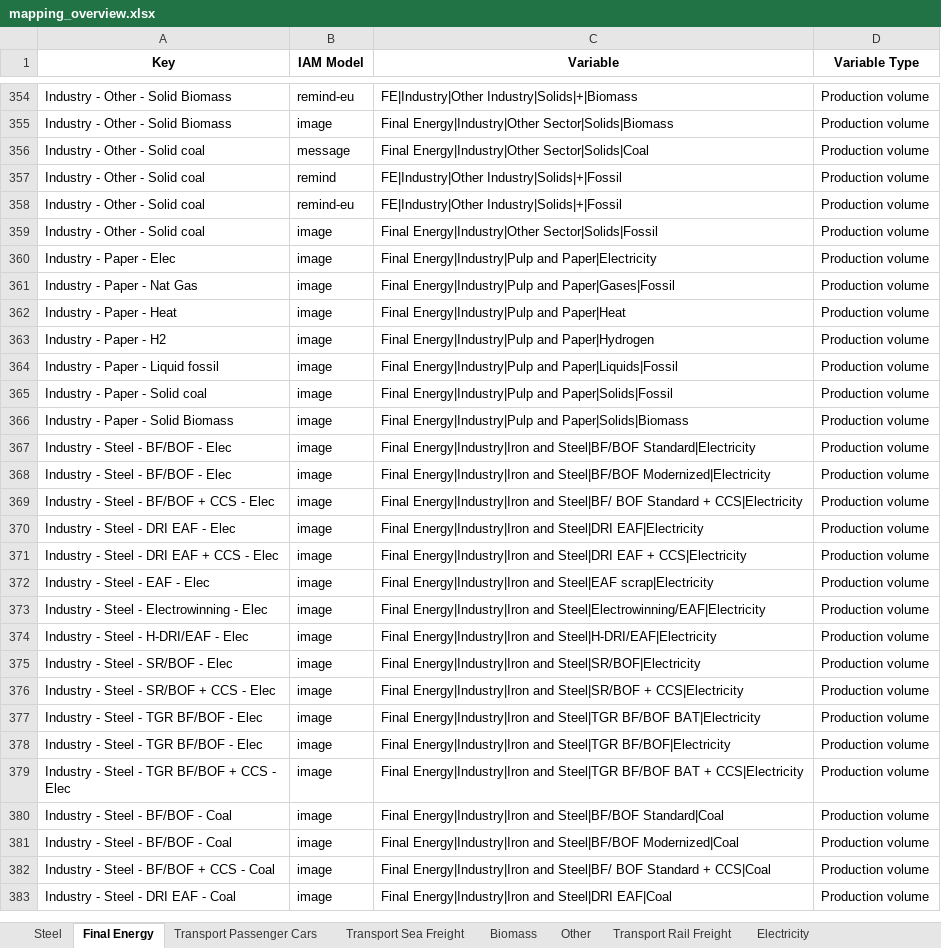
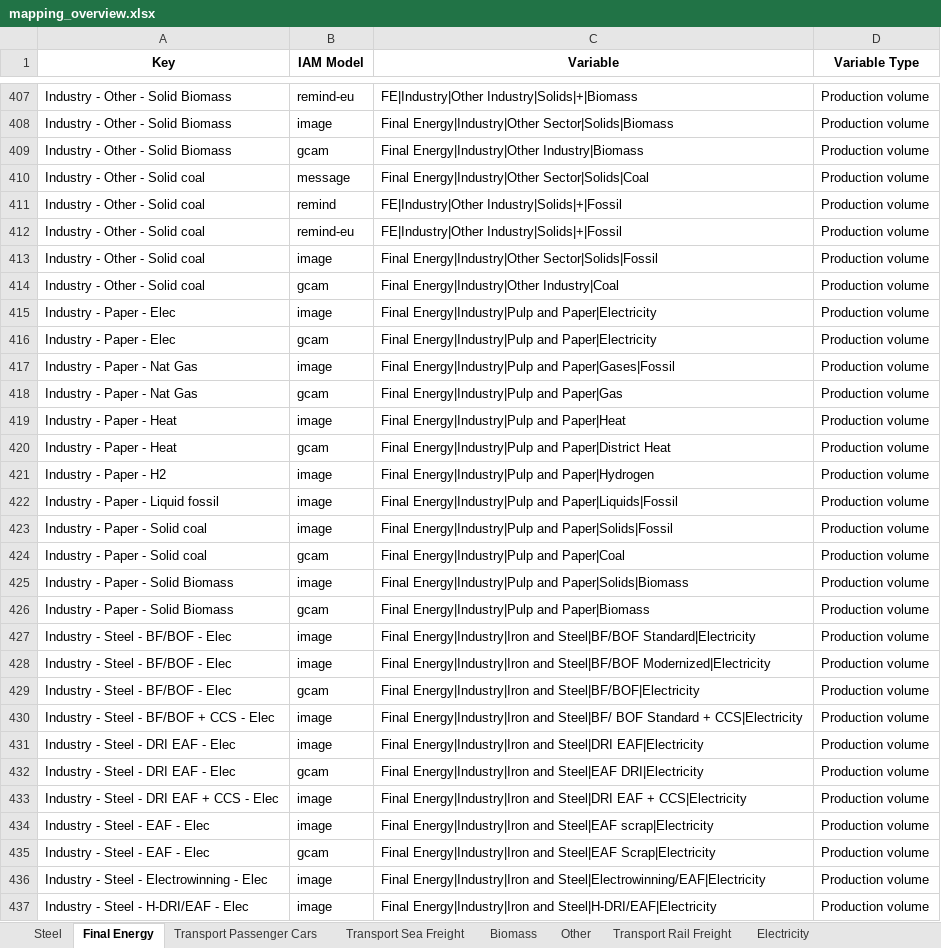
Before and after one commit to Laboratory-for-Energy-Systems-Analysis/premise-hub, an Excel workbook: dev/mapping_overview.xlsx, sheet Final Energy, drawn as a sheet; only a part is shown, gaps mark what is left out; the shorter side is filled out with more unchanged rows; values as stored, in another font and other column widths than the file's, no borders; the diff covers the shown part only; the diff names each change by its address in the sheet, - before the commit and + after, or states it on an @@ line.

```diff
--- a/dev/mapping_overview.xlsx (sheet Final Energy)
+++ b/dev/mapping_overview.xlsx (sheet Final Energy)
+row 409: Industry - Other - Solid Biomass | gcam | Final Energy|Industry|Other Industry|Biomass | Production volume
+row 414: Industry - Other - Solid coal | gcam | Final Energy|Industry|Other Industry|Coal | Production volume
+row 416: Industry - Paper - Elec | gcam | Final Energy|Industry|Pulp and Paper|Electricity | Production volume
+row 418: Industry - Paper - Nat Gas | gcam | Final Energy|Industry|Pulp and Paper|Gas | Production volume
+row 420: Industry - Paper - Heat | gcam | Final Energy|Industry|Pulp and Paper|District Heat | Production volume
+row 424: Industry - Paper - Solid coal | gcam | Final Energy|Industry|Pulp and Paper|Coal | Production volume
+row 426: Industry - Paper - Solid Biomass | gcam | Final Energy|Industry|Pulp and Paper|Biomass | Production volume
+row 429: Industry - Steel - BF/BOF - Elec | gcam | Final Energy|Industry|Iron and Steel|BF/BOF|Electricity | Production volume
+row 432: Industry - Steel - DRI EAF - Elec | gcam | Final Energy|Industry|Iron and Steel|EAF DRI|Electricity | Production volume
+row 435: Industry - Steel - EAF - Elec | gcam | Final Energy|Industry|Iron and Steel|EAF Scrap|Electricity | Production volume
```
Also changed, not shown: 118 added rows elsewhere in this sheet, sheet Fuels, sheet Electricity, sheet Steel, sheet Cement, sheet Heat, sheet Transport Road Freight, 1 more sheet, 2 other files.
